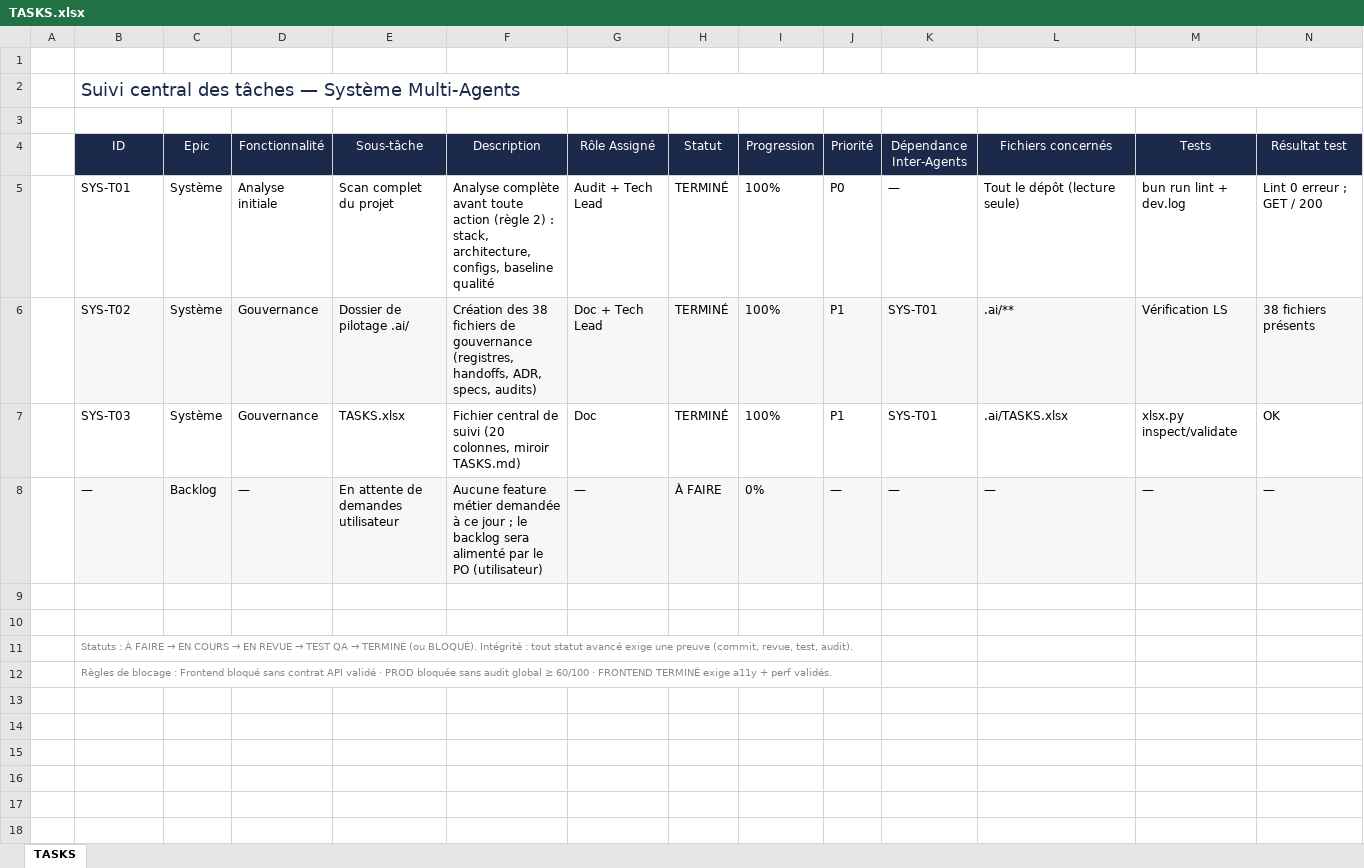
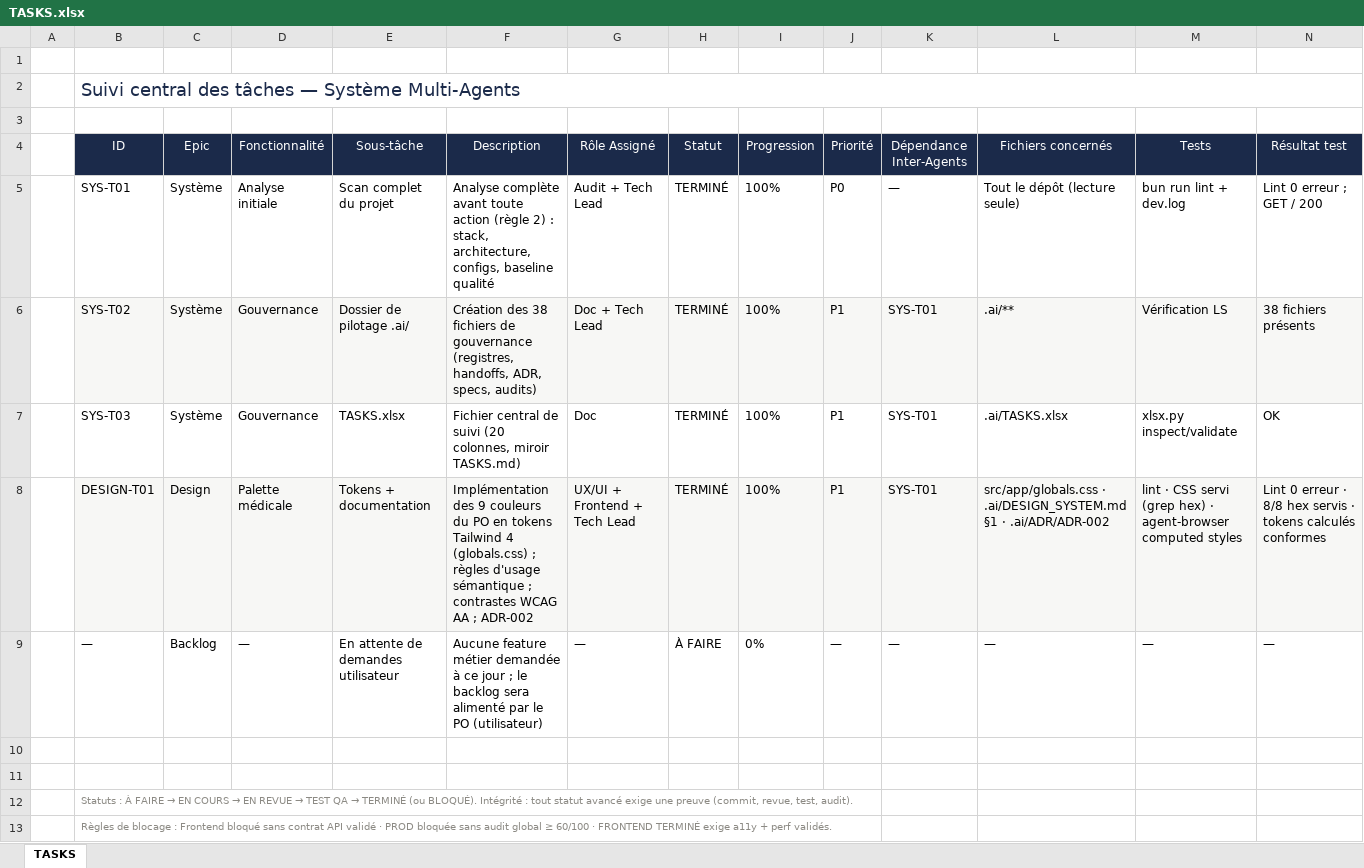
Before and after one commit to akoun-dev/mondocpro, an Excel workbook: .ai/TASKS.xlsx, sheet TASKS, drawn as a sheet; only a part is shown; values as stored, in another font and other column widths than the file's, no borders; addresses are those after the commit; rows hold the shown columns only; the diff covers the shown part only; the diff names each change by its address in the sheet, - before the commit and + after, or states it on an @@ line.

Commit message:
feat(design): adoption de la palette medicale officielle en tokens Tailwind 4
- 9 couleurs PO mappees en tokens semantiques (globals.css, ADR-002)
- nouveaux tokens success/warning/primary-dark + mapping @theme inline
- contrastes WCAG AA verifies (blanc interdit sur success/warning)
- theme sombre par nuances derivees documentees (DESIGN_SYSTEM §1.4)
- verifie: lint 0 err., 8/8 hex servis, computed styles conformes (agent-browser)

Refs: ADR-002, DESIGN-T01, SYS-008

```diff
--- a/.ai/TASKS.xlsx (sheet TASKS)
+++ b/.ai/TASKS.xlsx (sheet TASKS)
+row 8:  | DESIGN-T01 | Design | Palette médicale | Tokens + documentation | Implémentation des 9 couleurs du PO en tokens Tailwind 4 (globals.css) ; règles d'usage sémantique ; contrastes WCAG AA ; ADR-002 | UX/UI + Frontend + Tech Lead | TERMINÉ | 100% | P1 | SYS-T01 | src/app/globals.css · .ai/DESIGN_SYSTEM.md §1 · .ai/ADR/ADR-002 | lint · CSS servi (grep hex) · agent-browser computed styles | Lint 0 erreur · 8/8 hex servis · tokens calculés conformes
-B9:N9 fill: #F7F7F5
+B9:N9 fill: none
```
Also changed, not shown: cell formats elsewhere in this sheet, 12 other files.
